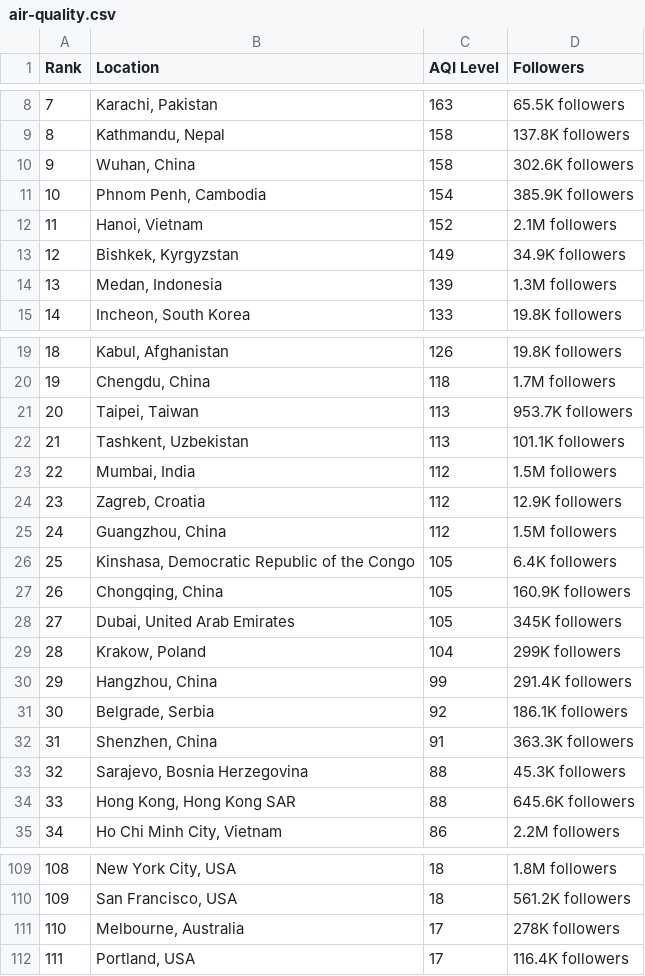
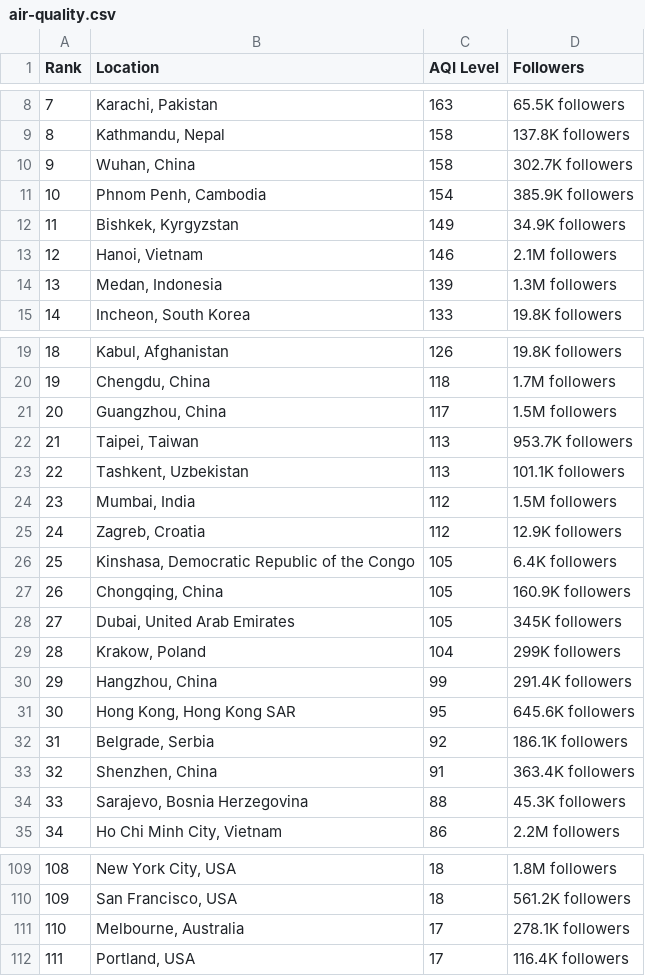
Before and after one commit to dipunew/Most-Polluted-Cities-in-The-World, a CSV file: air-quality.csv, drawn as a sheet; only a part is shown, gaps mark what is left out; removed rows and columns are numbered as before the commit, all else as after; the diff names each change by its address in the sheet, - before the commit and + after, or states it on an @@ line.

```diff
--- a/air-quality.csv
+++ b/air-quality.csv
-D10 (Followers): 302.6K followers
+D10 (Followers): 302.7K followers
-row 12: 11 | Hanoi, Vietnam | 152 | 2.1M followers
@@ column A (Rank) renumbered between rows 12 and 34 @@
+row 13: 12 | Hanoi, Vietnam | 146 | 2.1M followers
+row 21: 20 | Guangzhou, China | 117 | 1.5M followers
-row 25: 24 | Guangzhou, China | 112 | 1.5M followers
+row 31: 30 | Hong Kong, Hong Kong SAR | 95 | 645.6K followers
-D33 (Followers): 363.3K followers
+D33 (Followers): 363.4K followers
-row 34: 33 | Hong Kong, Hong Kong SAR | 88 | 645.6K followers
-D111 (Followers): 278K followers
+D111 (Followers): 278.1K followers
```
